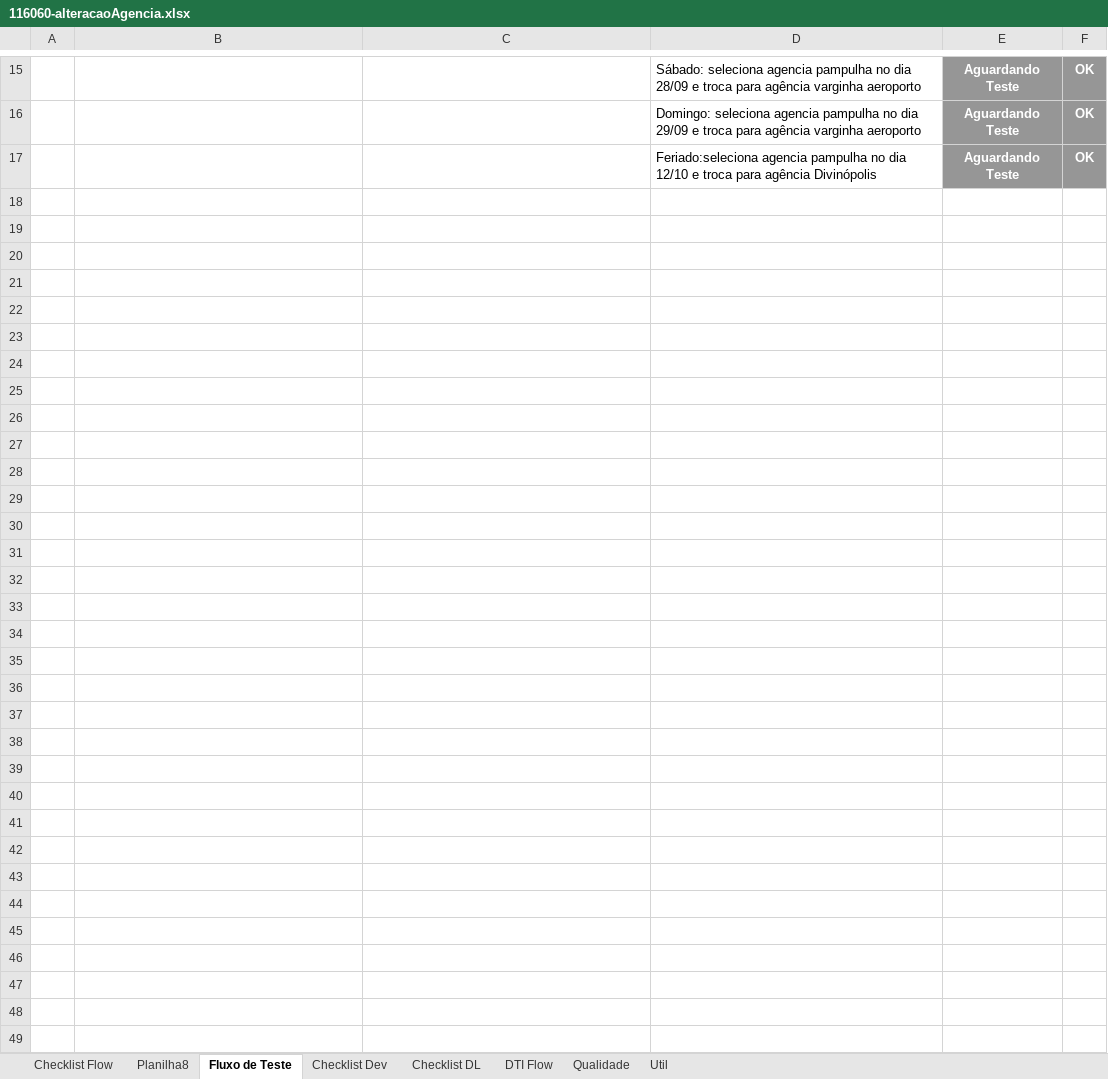
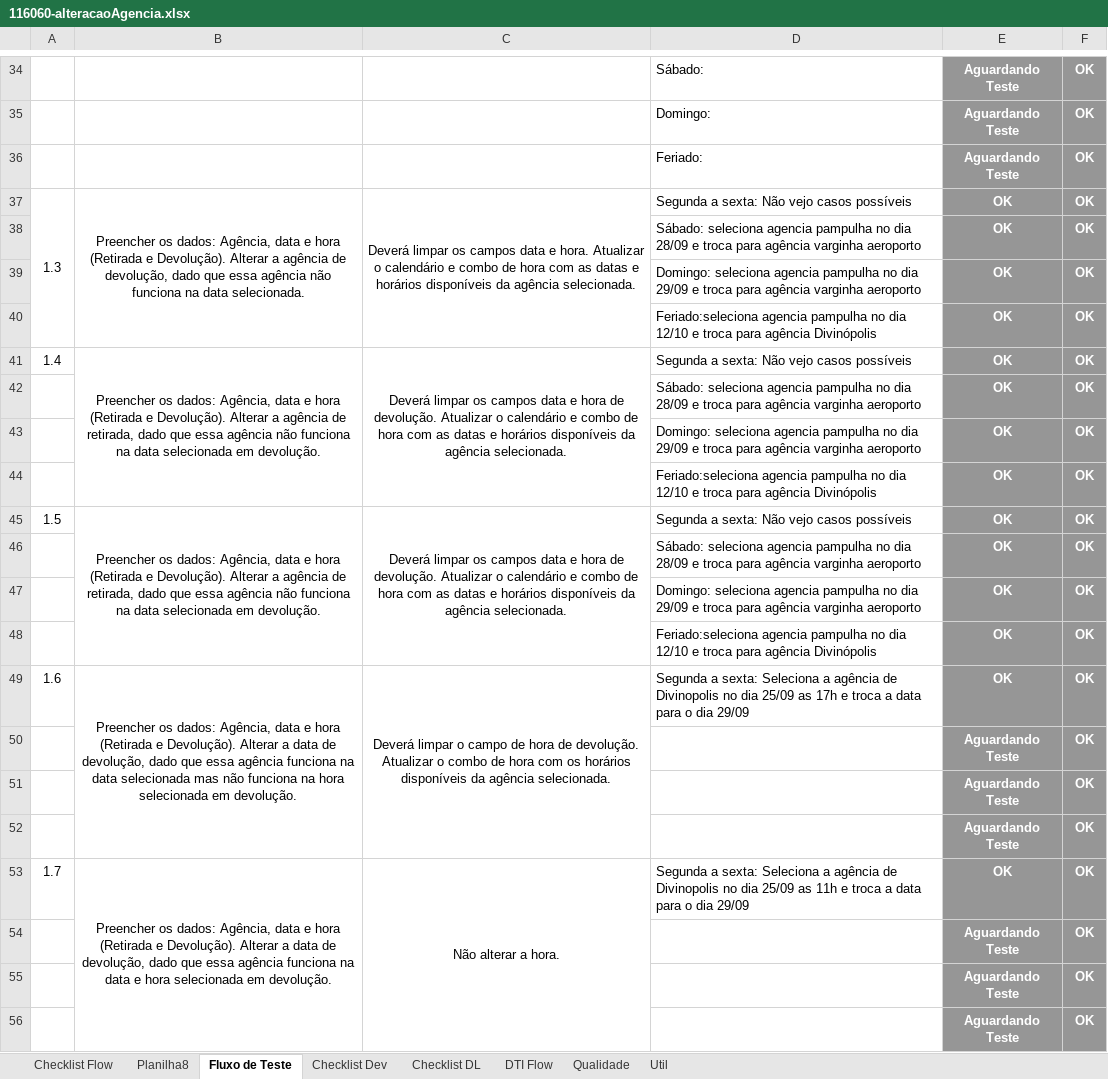
Before and after one commit to shazamcanaisdigitais/roteirosDeTeste, an Excel workbook: tratamentoDatasPasso1/116060-alteracaoAgencia.xlsx, sheet Fluxo de Teste, drawn as a sheet; only a part is shown, gaps mark what is left out; values as stored, in another font and other column widths than the file's, no borders; conditional formats not drawn; addresses are those after the commit; the diff covers the shown part only; the diff names each change by its address in the sheet, - before the commit and + after, or states it on an @@ line.

Commit message:
complementando o roteiro de teste do tratamento de datas do passo 1

```diff
--- a/tratamentoDatasPasso1/116060-alteracaoAgencia.xlsx (sheet Fluxo de Teste)
+++ b/tratamentoDatasPasso1/116060-alteracaoAgencia.xlsx (sheet Fluxo de Teste)
-D34: Sábado: seleciona agencia pampulha no dia 28/09 e troca para agência varginha aeroporto
+D34: Sábado:
-D35: Domingo: seleciona agencia pampulha no dia 29/09 e troca para agência varginha aeroporto
+D35: Domingo:
-D36: Feriado:seleciona agencia pampulha no dia 12/10 e troca para agência Divinópolis
+D36: Feriado:
+row 37: 1.3 | Preencher os dados: Agência, data e hora (Retirada e Devolução). Alterar a agência de devolução, dado que essa agência não funciona na data selecionada. | Deverá limpar os campos data e hora. Atualizar o calendário e combo de hora com as datas e horários disponíveis da agência selecionada. | Segunda a sexta: Não vejo casos possíveis | OK | OK
+row 38:  |  |  | Sábado: seleciona agencia pampulha no dia 28/09 e troca para agência varginha aeroporto | OK | OK
+row 39:  |  |  | Domingo: seleciona agencia pampulha no dia 29/09 e troca para agência varginha aeroporto | OK | OK
+row 40:  |  |  | Feriado:seleciona agencia pampulha no dia 12/10 e troca para agência Divinópolis | OK | OK
+row 41: 1.4 | Preencher os dados: Agência, data e hora (Retirada e Devolução). Alterar a agência de retirada, dado que essa agência não funciona na data selecionada em devolução. | Deverá limpar os campos data e hora de devolução. Atualizar o calendário e combo de hora com as datas e horários disponíveis da agência selecionada. | Segunda a sexta: Não vejo casos possíveis | OK | OK
+row 42:  |  |  | Sábado: seleciona agencia pampulha no dia 28/09 e troca para agência varginha aeroporto | OK | OK
+row 43:  |  |  | Domingo: seleciona agencia pampulha no dia 29/09 e troca para agência varginha aeroporto | OK | OK
+row 44:  |  |  | Feriado:seleciona agencia pampulha no dia 12/10 e troca para agência Divinópolis | OK | OK
+row 45: 1.5 | Preencher os dados: Agência, data e hora (Retirada e Devolução). Alterar a agência de retirada, dado que essa agência não funciona na data selecionada em devolução. | Deverá limpar os campos data e hora de devolução. Atualizar o calendário e combo de hora com as datas e horários disponíveis da agência selecionada. | Segunda a sexta: Não vejo casos possíveis | OK | OK
+row 46:  |  |  | Sábado: seleciona agencia pampulha no dia 28/09 e troca para agência varginha aeroporto | OK | OK
+row 47:  |  |  | Domingo: seleciona agencia pampulha no dia 29/09 e troca para agência varginha aeroporto | OK | OK
+row 48:  |  |  | Feriado:seleciona agencia pampulha no dia 12/10 e troca para agência Divinópolis | OK | OK
+row 49: 1.6 | Preencher os dados: Agência, data e hora (Retirada e Devolução). Alterar a data de devolução, dado que essa agência funciona na data selecionada mas não funciona na hora selecionada em devolução. | Deverá limpar o campo de hora de devolução. Atualizar o combo de hora com os horários disponíveis da agência selecionada. | Segunda a sexta: Seleciona a agência de Divinopolis no dia 25/09 as 17h e troca a data para o dia 29/09 | OK | OK
+row 50:  |  |  |  | Aguardando Teste | OK
+row 51:  |  |  |  | Aguardando Teste | OK
+row 52:  |  |  |  | Aguardando Teste | OK
+row 53: 1.7 | Preencher os dados: Agência, data e hora (Retirada e Devolução). Alterar a data de devolução, dado que essa agência funciona na data e hora selecionada em devolução. | Não alterar a hora. | Segunda a sexta: Seleciona a agência de Divinopolis no dia 25/09 as 11h e troca a data para o dia 29/09 | OK | OK
+row 54:  |  |  |  | Aguardando Teste | OK
+row 55:  |  |  |  | Aguardando Teste | OK
+row 56:  |  |  |  | Aguardando Teste | OK
```
Also changed, not shown: 19 added rows, 7 edited cells and merged cells elsewhere in this sheet.
